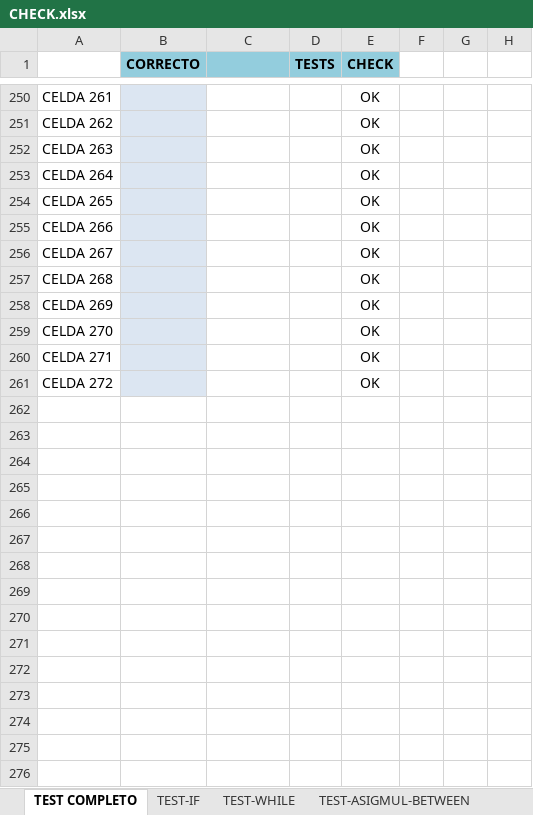
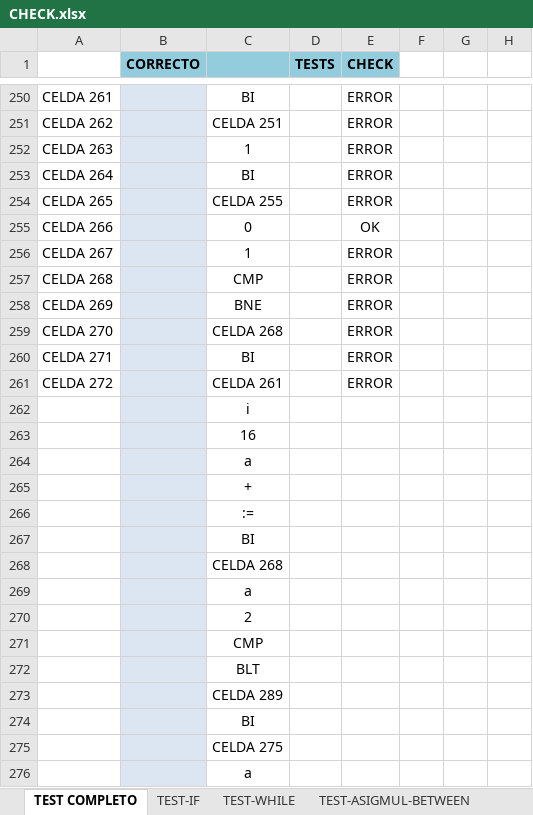
Before and after one commit to LyC-Grupo1/Compilador, an Excel workbook: Segunda_entrega_correccion/CHECK.xlsx, sheet TEST COMPLETO, drawn as a sheet; only a part is shown, gaps mark what is left out; values as stored, in another font and other column widths than the file's, no borders; conditional formats not drawn; the diff covers the shown part only; the diff names each change by its address in the sheet, - before the commit and + after, or states it on an @@ line.

```diff
--- a/Segunda_entrega_correccion/CHECK.xlsx (sheet TEST COMPLETO)
+++ b/Segunda_entrega_correccion/CHECK.xlsx (sheet TEST COMPLETO)
-C250: (empty)
+C250: BI
-E250:E254 (CHECK): OK
+E250:E254 (CHECK): ERROR
-C251: (empty)
+C251: CELDA 251
-C252: (empty)
+C252: 1
-C253: (empty)
+C253: BI
-C254: (empty)
+C254: CELDA 255
-C255: (empty)
+C255: 0
-C256: (empty)
+C256: 1
-E256:E261 (CHECK): OK
+E256:E261 (CHECK): ERROR
-C257: (empty)
+C257: CMP
-C258: (empty)
+C258: BNE
-C259: (empty)
+C259: CELDA 268
-C260: (empty)
+C260: BI
-C261: (empty)
+C261: CELDA 261
+row 262:  |  | i
+row 263:  |  | 16
+row 264:  |  | a
+row 265:  |  | +
+row 266:  |  | :=
+row 267:  |  | BI
+row 268:  |  | CELDA 268
+row 269:  |  | a
+row 270:  |  | 2
+row 271:  |  | CMP
+row 272:  |  | BLT
+row 273:  |  | CELDA 289
+row 274:  |  | BI
+row 275:  |  | CELDA 275
+row 276:  |  | a
```
Also changed, not shown: 132 added rows and 48 edited cells elsewhere in this sheet, 8 other files.
